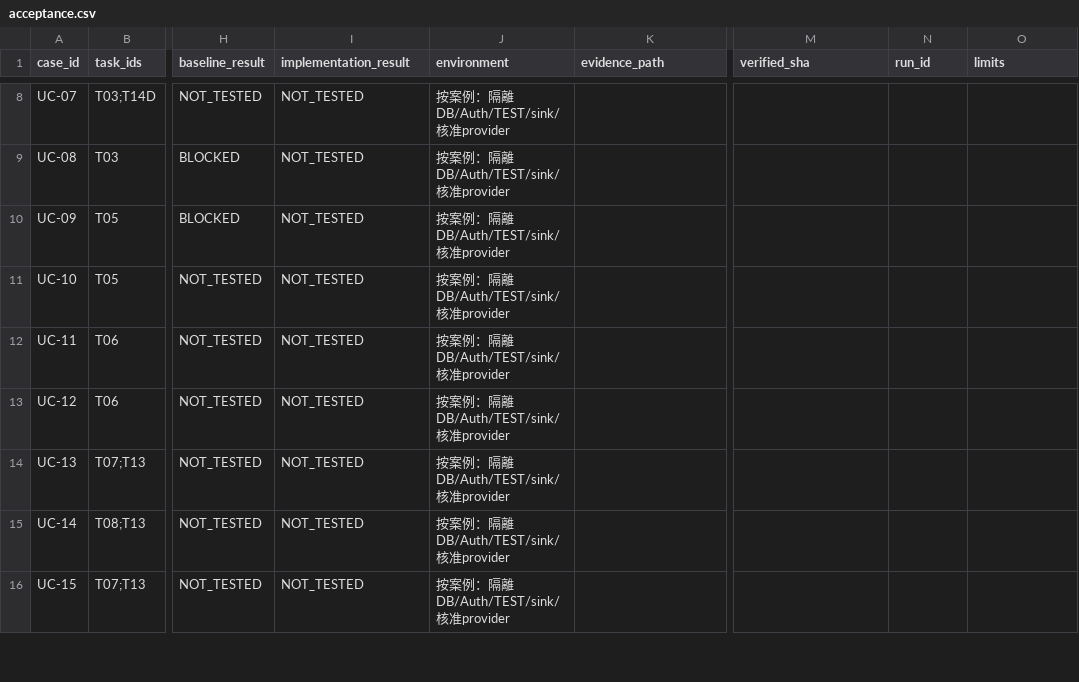
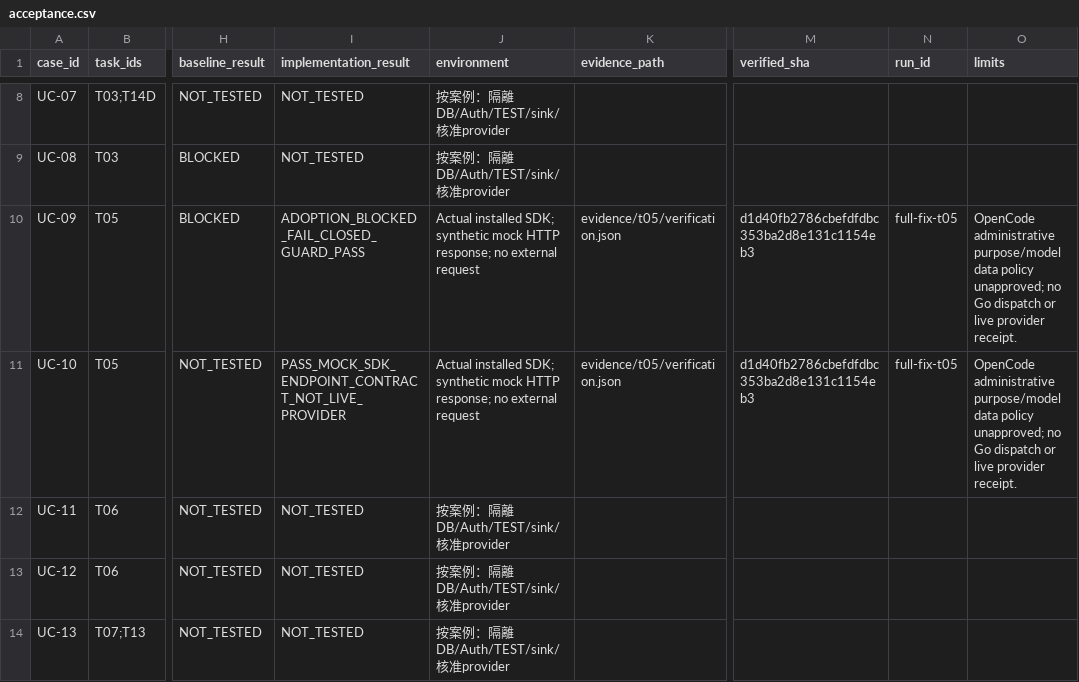
Before and after one commit to YNWAforever/hkwtia, a CSV file: docs/audits/hkwtia-2026-10-03-full-fix/acceptance.csv, drawn as a sheet; only a part is shown, gaps mark what is left out; the shorter side is filled out with more unchanged rows; the diff names each change by its address in the sheet, - before the commit and + after, or states it on an @@ line.

```diff
--- a/docs/audits/hkwtia-2026-10-03-full-fix/acceptance.csv
+++ b/docs/audits/hkwtia-2026-10-03-full-fix/acceptance.csv
-I10 (implementation_result): NOT_TESTED
+I10 (implementation_result): ADOPTION_BLOCKED_FAIL_CLOSED_GUARD_PASS
-J10:J11 (environment): 按案例：隔離DB/Auth/TEST/sink/核准provider
+J10:J11 (environment): Actual installed SDK; synthetic mock HTTP response; no external request
-K10:K11 (evidence_path): (empty)
+K10:K11 (evidence_path): evidence/t05/verification.json
-M10:M11 (verified_sha): (empty)
+M10:M11 (verified_sha): d1d40fb2786cbefdfdbc353ba2d8e131c1154eb3
-N10:N11 (run_id): (empty)
+N10:N11 (run_id): full-fix-t05
-O10:O11 (limits): (empty)
+O10:O11 (limits): OpenCode administrative purpose/model data policy unapproved; no Go dispatch or live provider receipt.
-I11 (implementation_result): NOT_TESTED
+I11 (implementation_result): PASS_MOCK_SDK_ENDPOINT_CONTRACT_NOT_LIVE_PROVIDER
```
Also changed, not shown: docs/audits/hkwtia-2026-10-03-full-fix/status.csv, docs/audits/hkwtia-2026-10-03-full-fix/tasks.csv, 35 other files.
